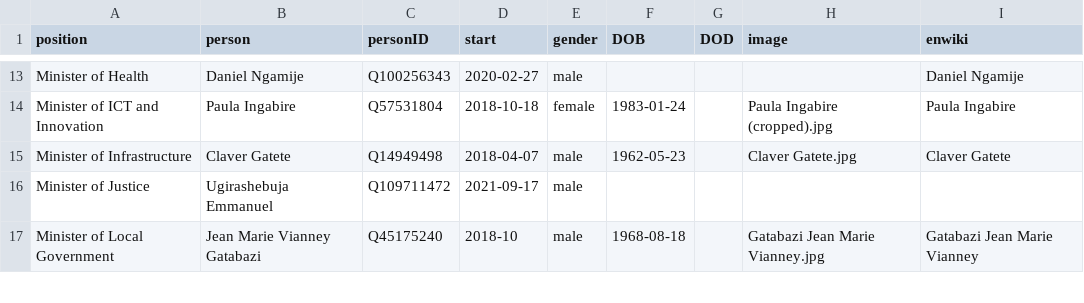
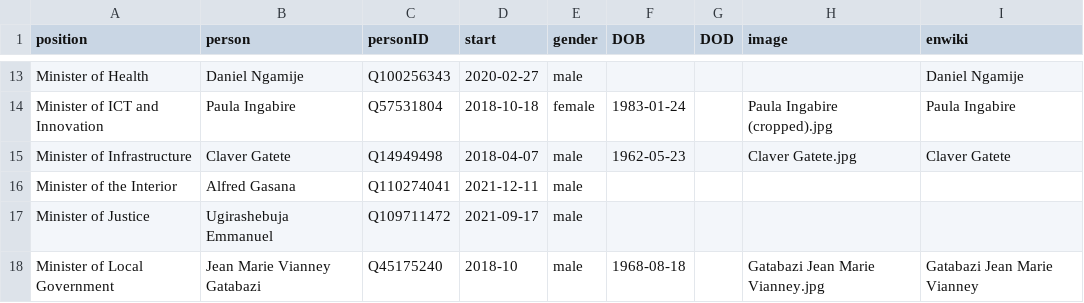
Before and after one commit to every-politician-scrapers/rwanda-ministers, a CSV file: html/current.csv, drawn as a sheet; only a part is shown, gaps mark what is left out; the diff names each change by its address in the sheet, - before the commit and + after, or states it on an @@ line.

```diff
--- a/html/current.csv
+++ b/html/current.csv
+row 16: Minister of the Interior | Alfred Gasana | Q110274041 | 2021-12-11 | male
```
Also changed, not shown: html/holders21.csv, html/positions.csv, 1 other file.
